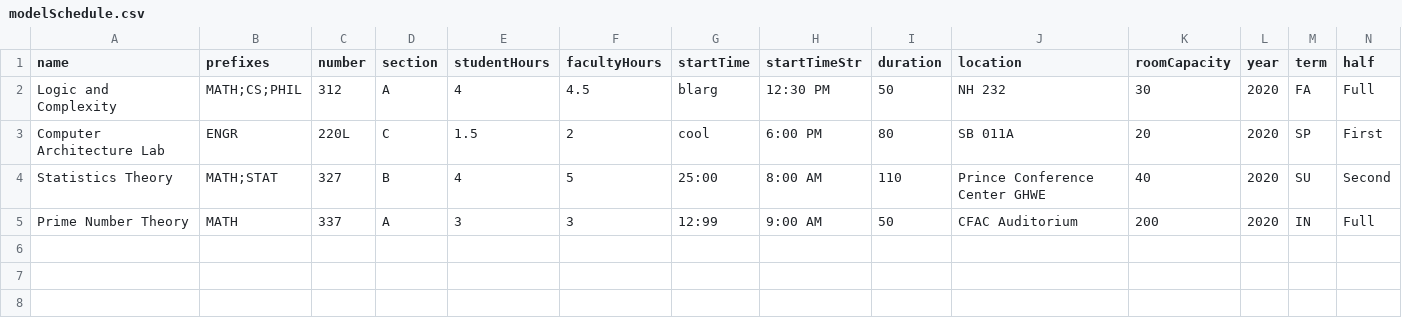
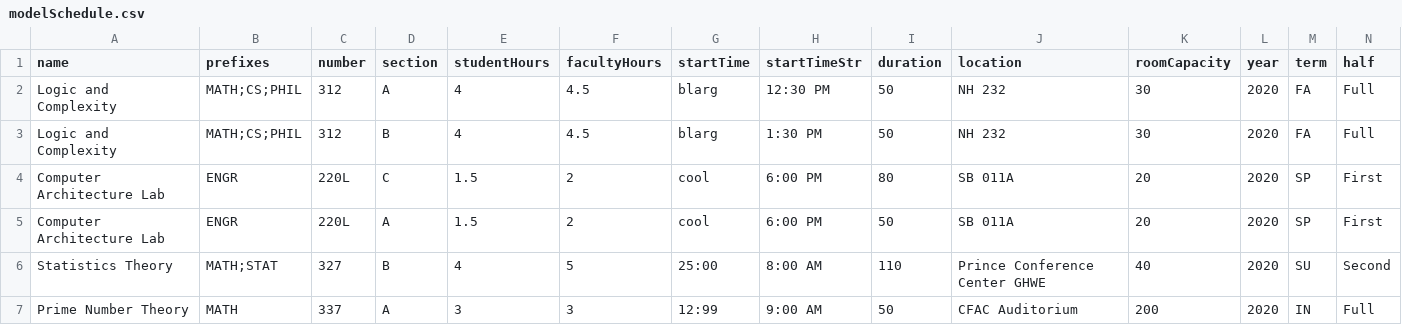
Before and after one commit to senior-knights/course-schedulizer, a CSV file: client-course-schedulizer/public/modelSchedule.csv, drawn as a sheet; only a part is shown; rows hold the shown columns only; the diff names each change by its address in the sheet, - before the commit and + after, or states it on an @@ line.

```diff
--- a/client-course-schedulizer/public/modelSchedule.csv
+++ b/client-course-schedulizer/public/modelSchedule.csv
+row 3: Logic and Complexity | MATH;CS;PHIL | 312 | B | 4 | 4.5 | blarg | 1:30 PM | 50 | NH 232 | 30 | 2020 | FA | Full
+row 5: Computer Architecture Lab | ENGR | 220L | A | 1.5 | 2 | cool | 6:00 PM | 50 | SB 011A | 20 | 2020 | SP | First
```
Also changed, not shown: 2 other files.
